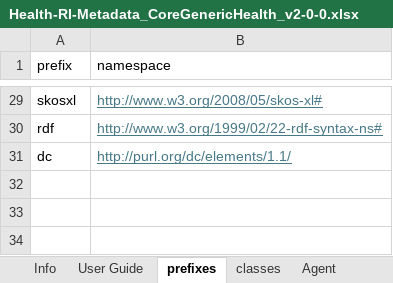
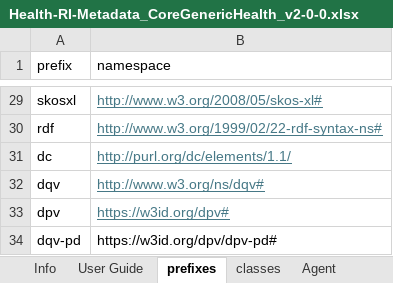
Before and after one commit to Health-RI/metadata-automation, an Excel workbook: inputs/Health-RI-Metadata_CoreGenericHealth_v2-0-0.xlsx, sheet prefixes, drawn as a sheet; only a part is shown, gaps mark what is left out; values as stored, in another font and other column widths than the file's, no borders; the diff names each change by its address in the sheet, - before the commit and + after, or states it on an @@ line.

```diff
--- a/inputs/Health-RI-Metadata_CoreGenericHealth_v2-0-0.xlsx (sheet prefixes)
+++ b/inputs/Health-RI-Metadata_CoreGenericHealth_v2-0-0.xlsx (sheet prefixes)
+row 32: dqv | http://www.w3.org/ns/dqv#
+row 33: dpv | https://w3id.org/dpv#
+row 34: dqv-pd | https://w3id.org/dpv/dpv-pd#
```
Also changed, not shown: sheet Catalogue, sheet Dataset, sheet classes, hidden cells, 6 other files.
